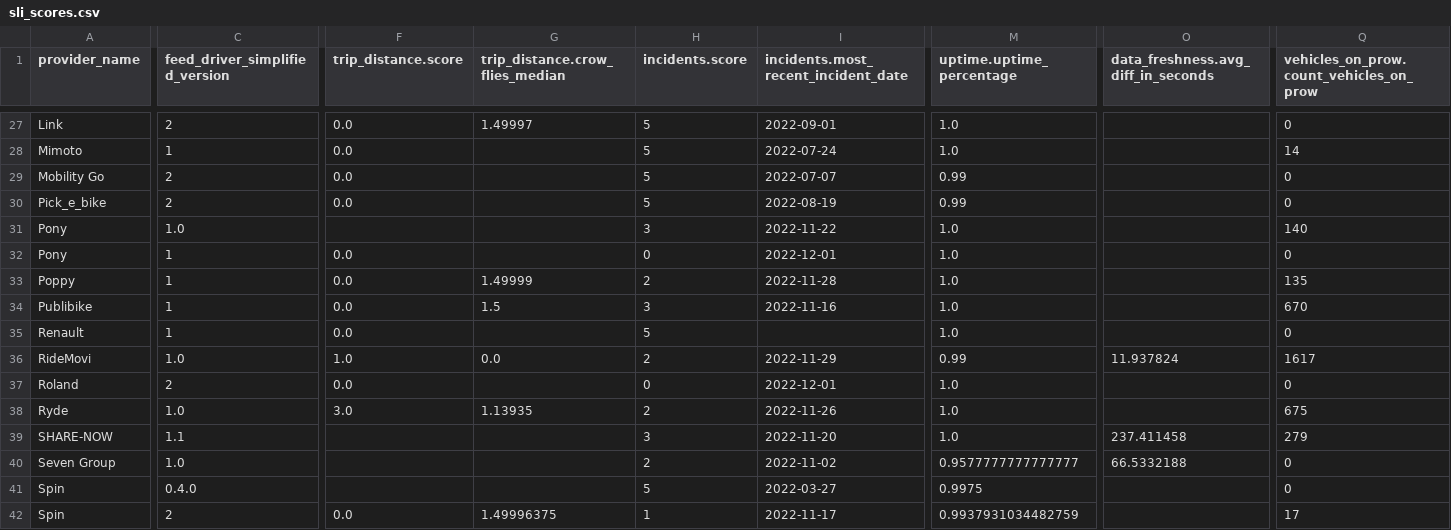
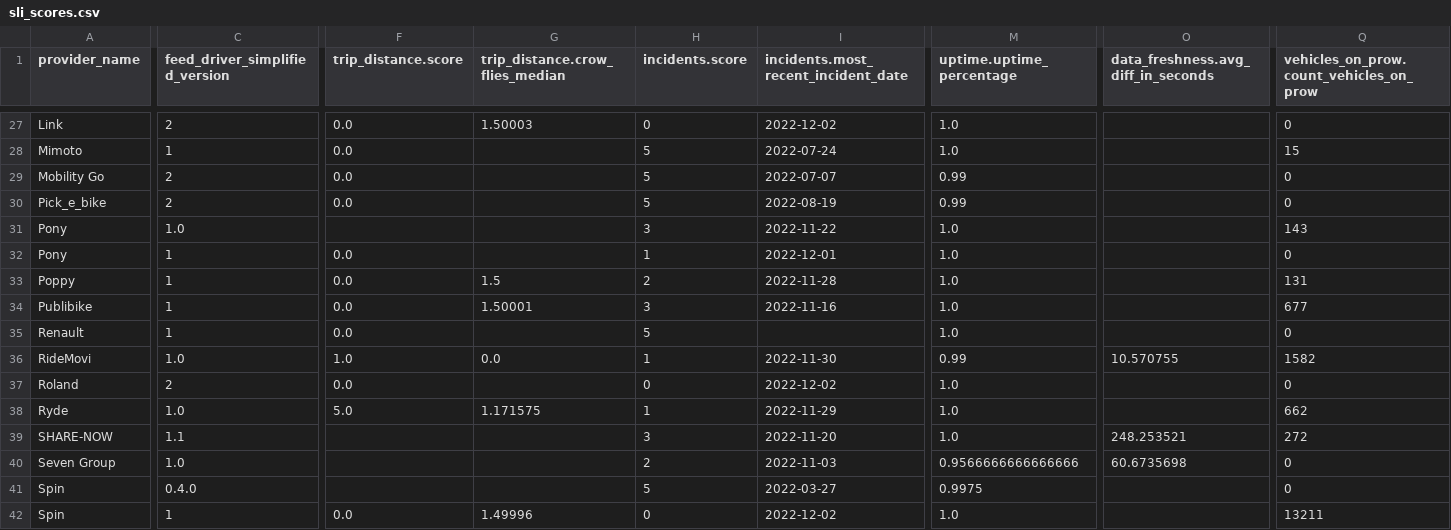
Before and after one commit to vianova-io/sli_feeds, a CSV file: sli_scores.csv, drawn as a sheet; only a part is shown, gaps mark what is left out; the diff covers the shown part only; the diff names each change by its address in the sheet, - before the commit and + after, or states it on an @@ line.

Commit message:
feat: new version of feeds SLI

```diff
--- a/sli_scores.csv
+++ b/sli_scores.csv
-G27 (trip_distance.crow_flies_median): 1.49997
+G27 (trip_distance.crow_flies_median): 1.50003
-H27 (incidents.score): 5
+H27 (incidents.score): 0
-I27: 2022-09-01
+I27: 2022-12-02
-Q28: 14
+Q28: 15
-Q31: 140
+Q31: 143
-H32 (incidents.score): 0
+H32 (incidents.score): 1
-G33 (trip_distance.crow_flies_median): 1.49999
+G33 (trip_distance.crow_flies_median): 1.5
-Q33: 135
+Q33: 131
-G34 (trip_distance.crow_flies_median): 1.5
+G34 (trip_distance.crow_flies_median): 1.50001
-Q34: 670
+Q34: 677
-H36 (incidents.score): 2
+H36 (incidents.score): 1
-I36: 2022-11-29
+I36: 2022-11-30
-O36: 11.937824
+O36: 10.570755
-Q36: 1617
+Q36: 1582
-I37: 2022-12-01
+I37: 2022-12-02
-F38 (trip_distance.score): 3.0
+F38 (trip_distance.score): 5.0
-G38 (trip_distance.crow_flies_median): 1.13935
+G38 (trip_distance.crow_flies_median): 1.171575
-H38 (incidents.score): 2
+H38 (incidents.score): 1
-I38: 2022-11-26
+I38: 2022-11-29
-Q38: 675
+Q38: 662
-O39: 237.411458
+O39: 248.253521
-Q39: 279
+Q39: 272
-I40: 2022-11-02
+I40: 2022-11-03
-M40 (uptime.uptime_percentage): 0.9577777777777777
+M40 (uptime.uptime_percentage): 0.9566666666666666
-O40: 66.5332188
+O40: 60.6735698
-C42 (feed_driver_simplified_version): 2
+C42 (feed_driver_simplified_version): 1
-G42 (trip_distance.crow_flies_median): 1.49996375
+G42 (trip_distance.crow_flies_median): 1.49996
-H42 (incidents.score): 1
+H42 (incidents.score): 0
-I42: 2022-11-17
+I42: 2022-12-02
-M42 (uptime.uptime_percentage): 0.9937931034482759
+M42 (uptime.uptime_percentage): 1.0
-Q42: 17
+Q42: 13211
```
Also changed, not shown: 1 added row, 1 removed row and 105 edited cells elsewhere in this file, 1 other file.
